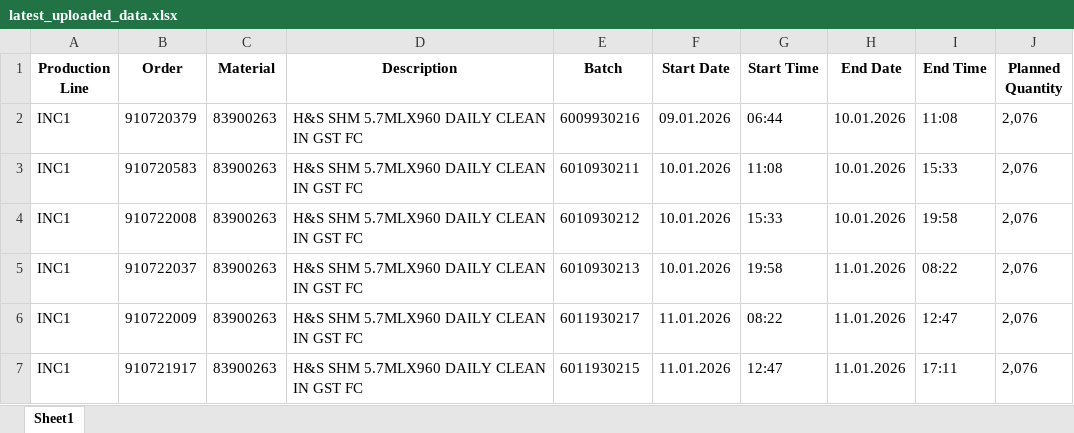
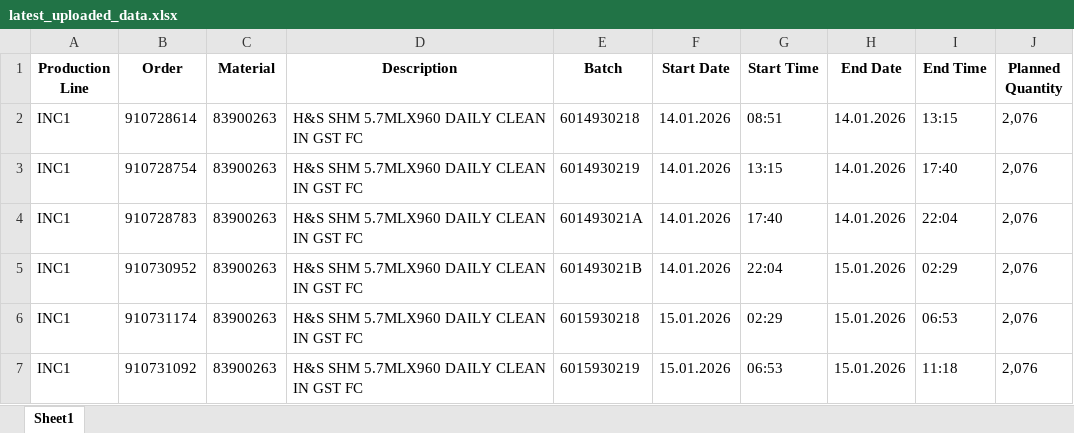
Before and after one commit to Aetheradix/PG-AutoProdTool, an Excel workbook: APPT/data/input/latest_uploaded_data.xlsx, sheet Sheet1, drawn as a sheet; only a part is shown; values as stored, in another font and other column widths than the file's, no borders; removed rows and columns are numbered as before the commit, all else as after; the diff covers the shown part only; the diff names each change by its address in the sheet, - before the commit and + after, or states it on an @@ line.

```diff
--- a/APPT/data/input/latest_uploaded_data.xlsx (sheet Sheet1)
+++ b/APPT/data/input/latest_uploaded_data.xlsx (sheet Sheet1)
-row 2: INC1 | 910720379 | 83900263 | H&S SHM 5.7MLX960 DAILY CLEAN IN GST FC | 6009930216 | 09.01.2026 | 06:44 | 10.01.2026 | 11:08 | 2,076
-B2 (Order): 910720583
+B2 (Order): 910728614
-E2 (Batch): 6010930211
+E2 (Batch): 6014930218
-F2:F4 (Start Date): 10.01.2026
+F2:F4 (Start Date): 14.01.2026
-G2 (Start Time): 11:08
+G2 (Start Time): 08:51
-H2:H3 (End Date): 10.01.2026
+H2:H3 (End Date): 14.01.2026
-I2 (End Time): 15:33
+I2 (End Time): 13:15
-B3 (Order): 910722008
+B3 (Order): 910728754
-E3 (Batch): 6010930212
+E3 (Batch): 6014930219
-G3 (Start Time): 15:33
+G3 (Start Time): 13:15
-I3 (End Time): 19:58
+I3 (End Time): 17:40
-B4 (Order): 910722037
+B4 (Order): 910728783
-E4 (Batch): 6010930213
+E4 (Batch): 601493021A
-G4 (Start Time): 19:58
+G4 (Start Time): 17:40
-H4 (End Date): 11.01.2026
+H4 (End Date): 14.01.2026
-I4 (End Time): 08:22
+I4 (End Time): 22:04
-B5 (Order): 910722009
+B5 (Order): 910730952
-E5 (Batch): 6011930217
+E5 (Batch): 601493021B
-F5 (Start Date): 11.01.2026
+F5 (Start Date): 14.01.2026
-G5 (Start Time): 08:22
+G5 (Start Time): 22:04
-H5 (End Date): 11.01.2026
+H5 (End Date): 15.01.2026
-I5 (End Time): 12:47
+I5 (End Time): 02:29
+row 6: INC1 | 910731174 | 83900263 | H&S SHM 5.7MLX960 DAILY CLEAN IN GST FC | 6015930218 | 15.01.2026 | 02:29 | 15.01.2026 | 06:53 | 2,076
-B7 (Order): 910721917
+B7 (Order): 910731092
-E7 (Batch): 6011930215
+E7 (Batch): 6015930219
-F7 (Start Date): 11.01.2026
+F7 (Start Date): 15.01.2026
-G7 (Start Time): 12:47
+G7 (Start Time): 06:53
-H7 (End Date): 11.01.2026
+H7 (End Date): 15.01.2026
-I7 (End Time): 17:11
+I7 (End Time): 11:18
```
Also changed, not shown: 26 added rows, 23 removed rows and 67 edited cells elsewhere in this sheet, 11 other files.
